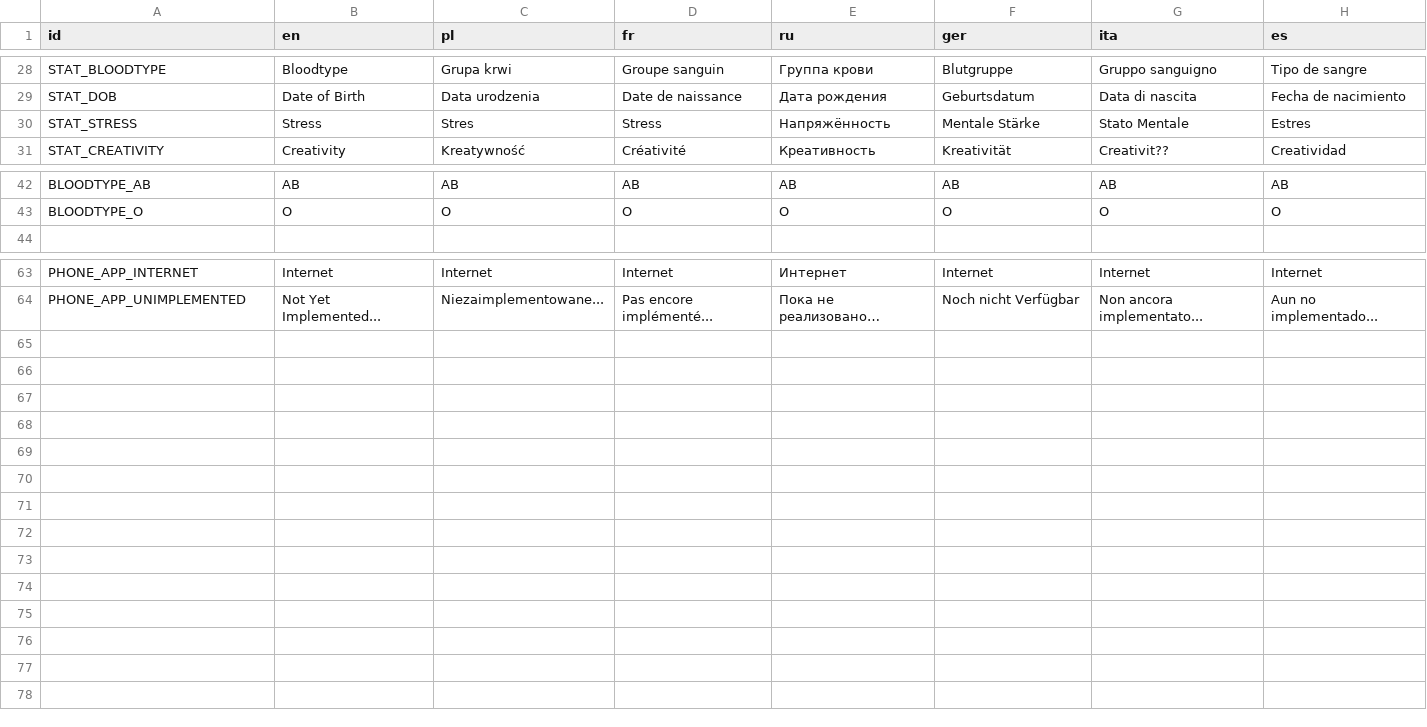
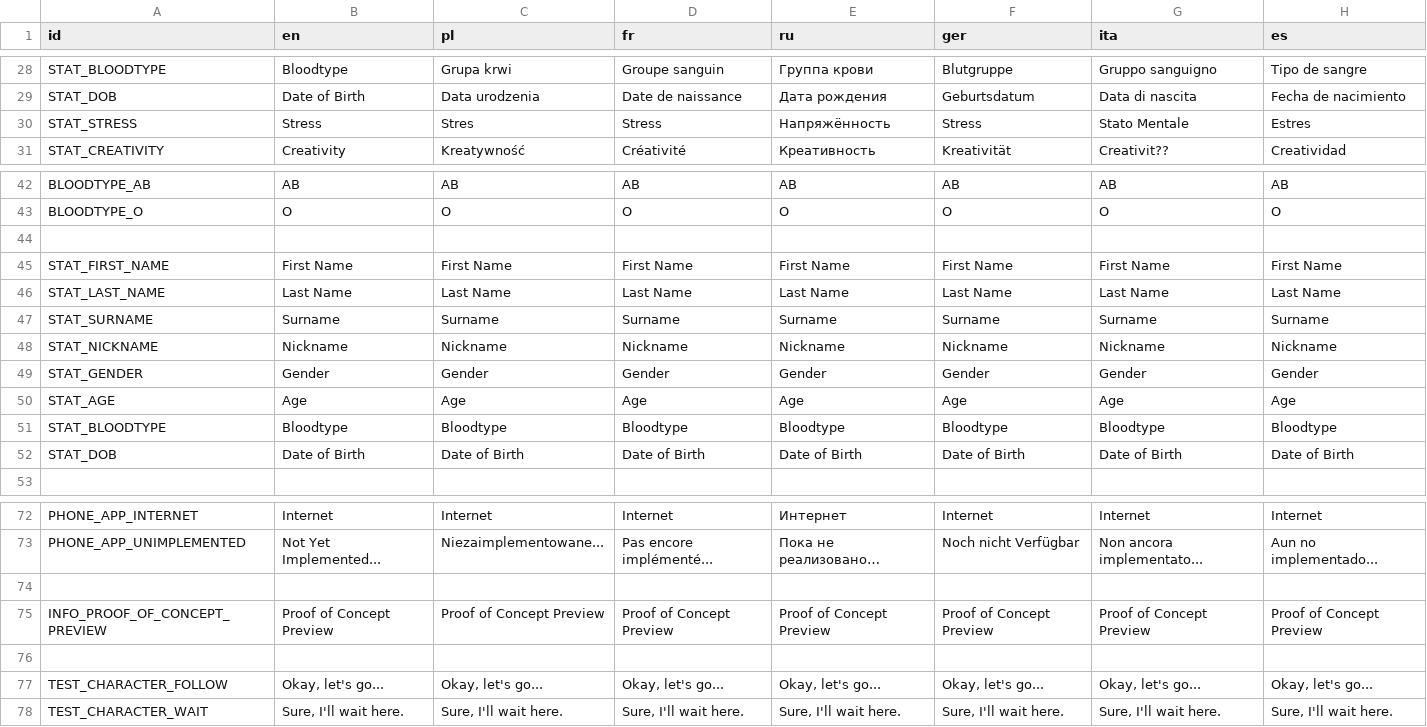
Before and after one commit to SaracenOne/galatea_localizations, a CSV file: generic_strings.csv, drawn as a sheet; only a part is shown, gaps mark what is left out; the diff names each change by its address in the sheet, - before the commit and + after, or states it on an @@ line.

Commit message:
Added some extra strings for new test build and German 'stress' correction thanks to Arno.

```diff
--- a/generic_strings.csv
+++ b/generic_strings.csv
-F30 (ger): Mentale Stärke
+F30 (ger): Stress
+row 44: (empty)
+row 45: STAT_FIRST_NAME | First Name | First Name | First Name | First Name | First Name | First Name | First Name
+row 46: STAT_LAST_NAME | Last Name | Last Name | Last Name | Last Name | Last Name | Last Name | Last Name
+row 47: STAT_SURNAME | Surname | Surname | Surname | Surname | Surname | Surname | Surname
+row 48: STAT_NICKNAME | Nickname | Nickname | Nickname | Nickname | Nickname | Nickname | Nickname
+row 49: STAT_GENDER | Gender | Gender | Gender | Gender | Gender | Gender | Gender
+row 50: STAT_AGE | Age | Age | Age | Age | Age | Age | Age
+row 51: STAT_BLOODTYPE | Bloodtype | Bloodtype | Bloodtype | Bloodtype | Bloodtype | Bloodtype | Bloodtype
+row 52: STAT_DOB | Date of Birth | Date of Birth | Date of Birth | Date of Birth | Date of Birth | Date of Birth | Date of Birth
+row 74: (empty)
+row 75: INFO_PROOF_OF_CONCEPT_PREVIEW | Proof of Concept Preview | Proof of Concept Preview | Proof of Concept Preview | Proof of Concept Preview | Proof of Concept Preview | Proof of Concept Preview | Proof of Concept Preview
+row 76: (empty)
+row 77: TEST_CHARACTER_FOLLOW | Okay, let's go... | Okay, let's go... | Okay, let's go... | Okay, let's go... | Okay, let's go... | Okay, let's go... | Okay, let's go...
+row 78: TEST_CHARACTER_WAIT | Sure, I'll wait here. | Sure, I'll wait here. | Sure, I'll wait here. | Sure, I'll wait here. | Sure, I'll wait here. | Sure, I'll wait here. | Sure, I'll wait here.
```
